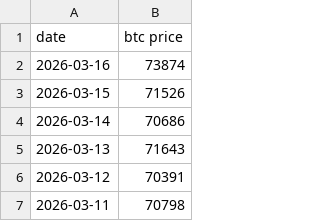
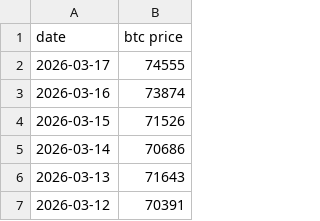
Before and after one commit to lovexw/ahr-dca, a CSV file: btc-price all.csv, drawn as a sheet; only a part is shown; the shorter side is filled out with more unchanged rows.

```diff
--- a/btc-price all.csv
+++ b/btc-price all.csv
@@ -1,2 +1,3 @@
 date,btc price
+2026-03-17,74555
 2026-03-16,73874
```
Also changed, not shown: 2 other files.
